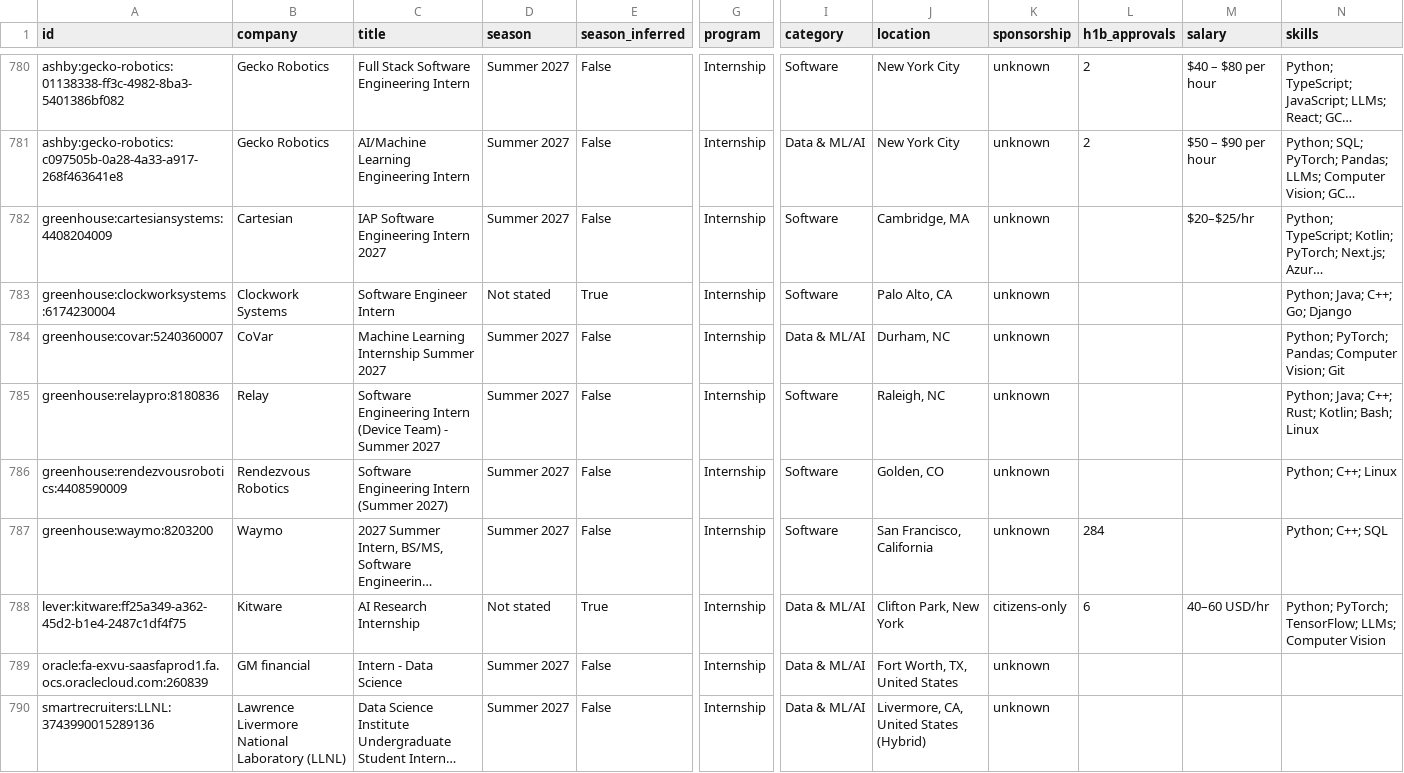
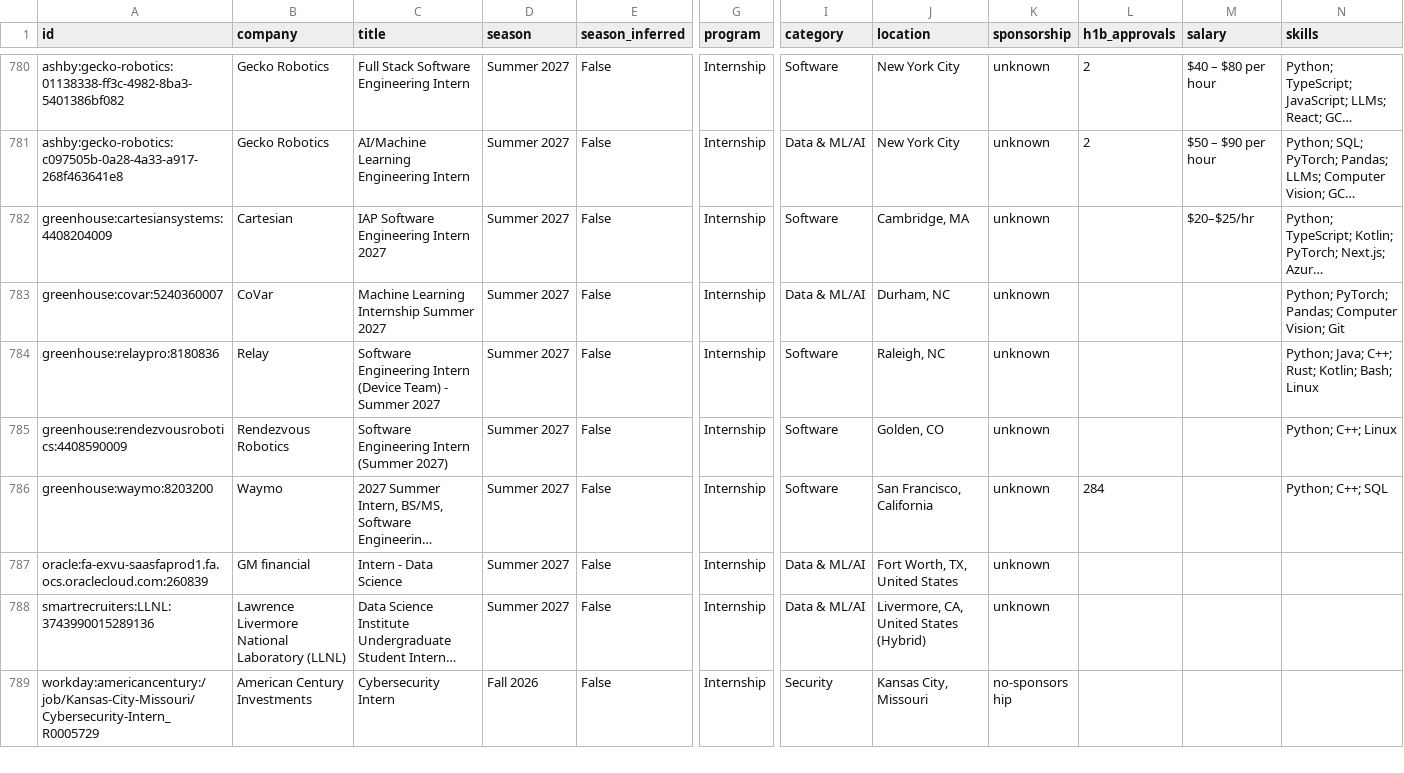
Before and after one commit to zshah101/Automated-List-Of-Summer-2027-and-Fall-2026-Tech-Internships, a CSV file: data/internships.csv, drawn as a sheet; only a part is shown, gaps mark what is left out; the shorter side is filled out with more unchanged rows; long unchanged cells end in …; rows hold the shown columns only; the diff names each change by its address in the sheet, - before the commit and + after, or states it on an @@ line.

```diff
--- a/data/internships.csv
+++ b/data/internships.csv
-row 783: greenhouse:clockworksystems:6174230004 | Clockwork Systems | Software Engineer Intern | Not stated | True | Internship | Software | Palo Alto, CA | unknown |  |  | Python; Java; C++; Go; Django
-row 788: lever:kitware:ff25a349-a362-45d2-b1e4-2487c1df4f75 | Kitware | AI Research Internship | Not stated | True | Internship | Data & ML/AI | Clifton Park, New York | citizens-only | 6 | 40–60 USD/hr | Python; PyTorch; TensorFlow; LLMs; Computer Vision
```
Also changed, not shown: docs/internships.csv, 12 other files.
